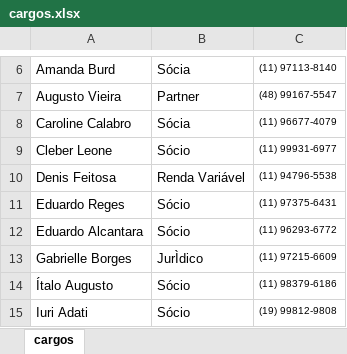
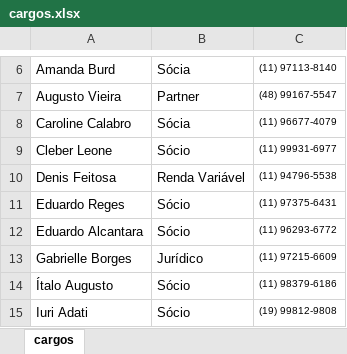
Before and after one commit to AFSCapital-git/afs_assinaturas, an Excel workbook: cargos.xlsx, sheet cargos, drawn as a sheet; only a part is shown, gaps mark what is left out; values as stored, in another font and other column widths than the file's, no borders; the diff names each change by its address in the sheet, - before the commit and + after, or states it on an @@ line.

Commit message:
Update cargos.xlsx with new data

```diff
--- a/cargos.xlsx (sheet cargos)
+++ b/cargos.xlsx (sheet cargos)
-B13: JurÌdico
+B13: Jurídico
```
